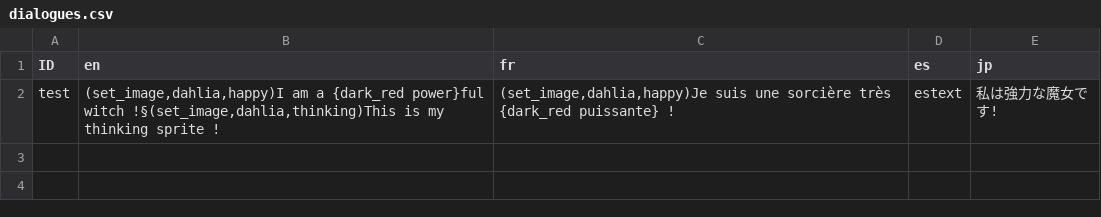
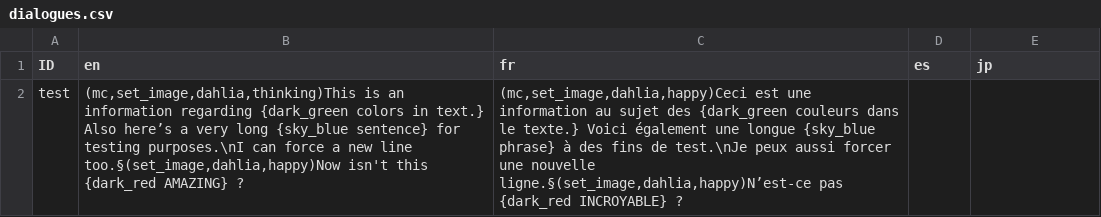
Before and after one commit to TuranBaturay/Dahlia, a CSV file: script/dialogues.csv, drawn as a sheet.

```diff
--- a/script/dialogues.csv
+++ b/script/dialogues.csv
@@ -1,2 +1,2 @@
 ID|en|fr|es|jp
-test|(set_image,dahlia,happy)I am a {dark_red power}ful witch !§(set_image,dahlia,thinking)This is my thinking sprite !|(set_image,dahlia,happy)Je suis une sorcière très {dark_red puissante} !|estext|私は強力な魔女です!
+test|(mc,set_image,dahlia,thinking)This is an information regarding {dark_green colors in text.} Also here’s a very long {sky_blue sentence} for testing purposes.\nI can force a new line too.§(set_image,dahlia,happy)Now isn't this {dark_red AMAZING} ?|(mc,set_image,dahlia,happy)Ceci est une information au sujet des {dark_green couleurs dans le texte.} Voici également une longue {sky_blue phrase} à des fins de test.\nJe peux aussi forcer une nouvelle ligne.§(set_image,dahlia,happy)N’est-ce pas {dark_red INCROYABLE} ?||
```
Also changed, not shown: 10 other files.
